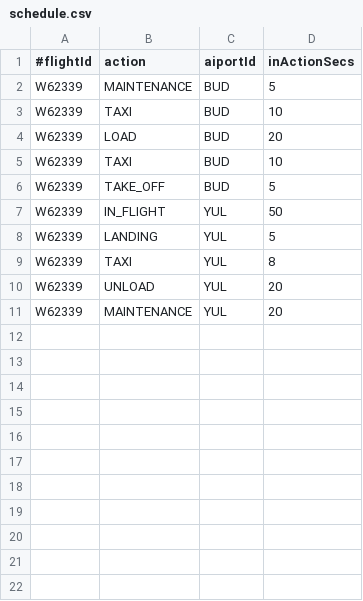
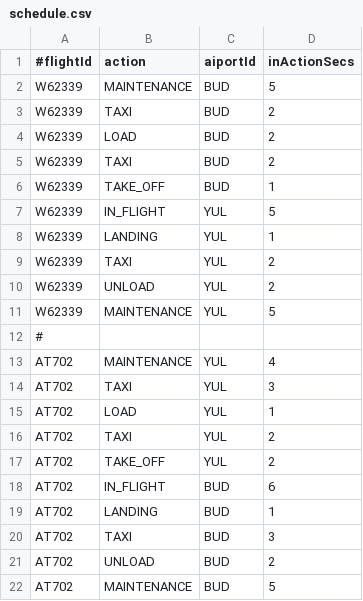
Before and after one commit to spiralfuzet/AirportSimulation, a CSV file: AirportSimulation/input/schedule.csv, drawn as a sheet.

Commit message:
schedule

```diff
--- a/AirportSimulation/input/schedule.csv
+++ b/AirportSimulation/input/schedule.csv
@@ -2,10 +2,21 @@
 W62339;MAINTENANCE;BUD;5
-W62339;TAXI;BUD;10
-W62339;LOAD;BUD;20
-W62339;TAXI;BUD;10
-W62339;TAKE_OFF;BUD;5
-W62339;IN_FLIGHT;YUL;50
-W62339;LANDING;YUL;5
-W62339;TAXI;YUL;8
-W62339;UNLOAD;YUL;20
-W62339;MAINTENANCE;YUL;20
+W62339;TAXI;BUD;2
+W62339;LOAD;BUD;2
+W62339;TAXI;BUD;2
+W62339;TAKE_OFF;BUD;1
+W62339;IN_FLIGHT;YUL;5
+W62339;LANDING;YUL;1
+W62339;TAXI;YUL;2
+W62339;UNLOAD;YUL;2
+W62339;MAINTENANCE;YUL;5
+#
+AT702;MAINTENANCE;YUL;4
+AT702;TAXI;YUL;3
+AT702;LOAD;YUL;1
+AT702;TAXI;YUL;2
+AT702;TAKE_OFF;YUL;2
+AT702;IN_FLIGHT;BUD;6
+AT702;LANDING;BUD;1
+AT702;TAXI;BUD;3
+AT702;UNLOAD;BUD;2
+AT702;MAINTENANCE;BUD;5
```
Also changed, not shown: 8 other files.
